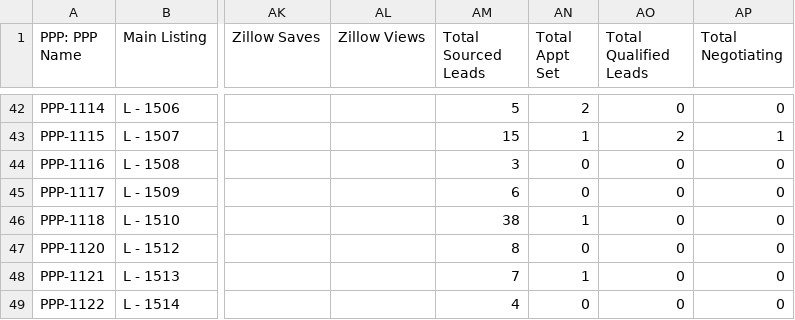
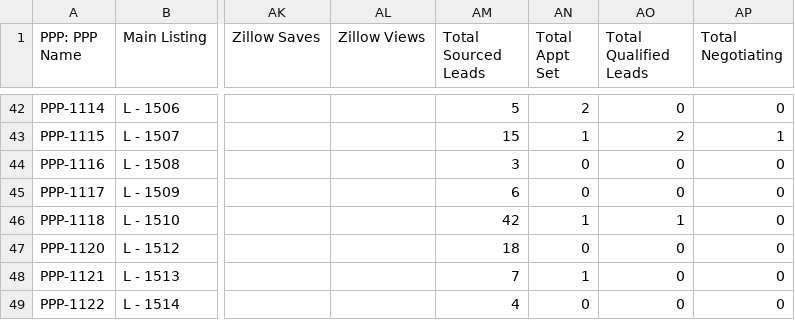
Before and after one commit to GoldSoilInc/Property-Card-Reports, a CSV file: data/property-performance-report.csv, drawn as a sheet; only a part is shown, gaps mark what is left out; the diff names each change by its address in the sheet, - before the commit and + after, or states it on an @@ line.

Commit message:
Update property-performance-report.csv from Google Sheets

```diff
--- a/data/property-performance-report.csv
+++ b/data/property-performance-report.csv
-AM46 (Total Sourced Leads): 38
+AM46 (Total Sourced Leads): 42
-AO46 (Total Qualified Leads): 0
+AO46 (Total Qualified Leads): 1
-AM47 (Total Sourced Leads): 8
+AM47 (Total Sourced Leads): 18
```
